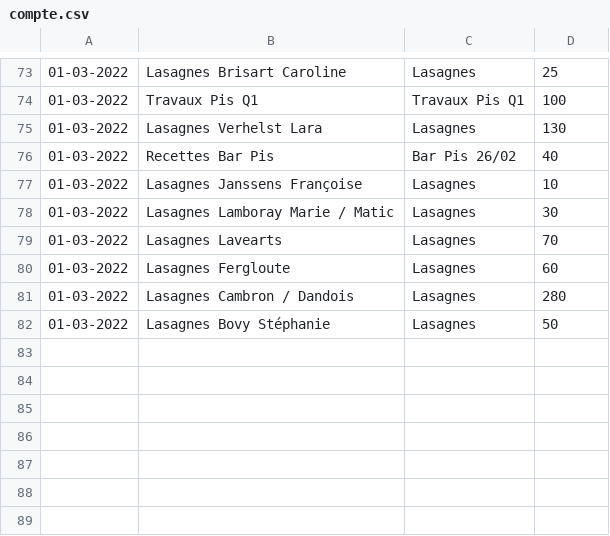
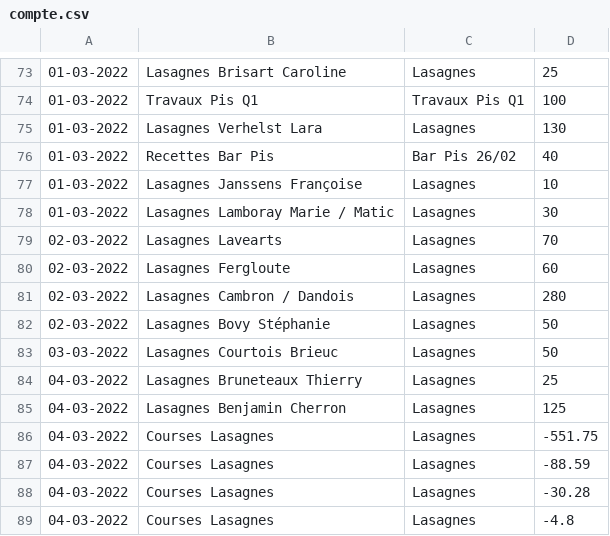
Before and after one commit to MaximeGodfriaux/ComptesPi, a CSV file: csv_files/compte.csv, drawn as a sheet; only a part is shown, gaps mark what is left out.

```diff
--- a/csv_files/compte.csv
+++ b/csv_files/compte.csv
@@ -78,5 +78,12 @@
 01-03-2022,Lasagnes Lamboray Marie / Matic,Lasagnes,30
-01-03-2022,Lasagnes Lavearts,Lasagnes,70
-01-03-2022,Lasagnes Fergloute,Lasagnes,60
-01-03-2022,Lasagnes Cambron / Dandois,Lasagnes,280
-01-03-2022,Lasagnes Bovy Stéphanie,Lasagnes,50
+02-03-2022,Lasagnes Lavearts,Lasagnes,70
+02-03-2022,Lasagnes Fergloute,Lasagnes,60
+02-03-2022,Lasagnes Cambron / Dandois,Lasagnes,280
+02-03-2022,Lasagnes Bovy Stéphanie,Lasagnes,50
+03-03-2022,Lasagnes Courtois Brieuc,Lasagnes,50
+04-03-2022,Lasagnes Bruneteaux Thierry,Lasagnes,25
+04-03-2022,Lasagnes Benjamin Cherron,Lasagnes,125
+04-03-2022,Courses Lasagnes,Lasagnes,-551.75
+04-03-2022,Courses Lasagnes,Lasagnes,-88.59
+04-03-2022,Courses Lasagnes,Lasagnes,-30.28
+04-03-2022,Courses Lasagnes,Lasagnes,-4.8
```
Also changed, not shown: 6 other files.
